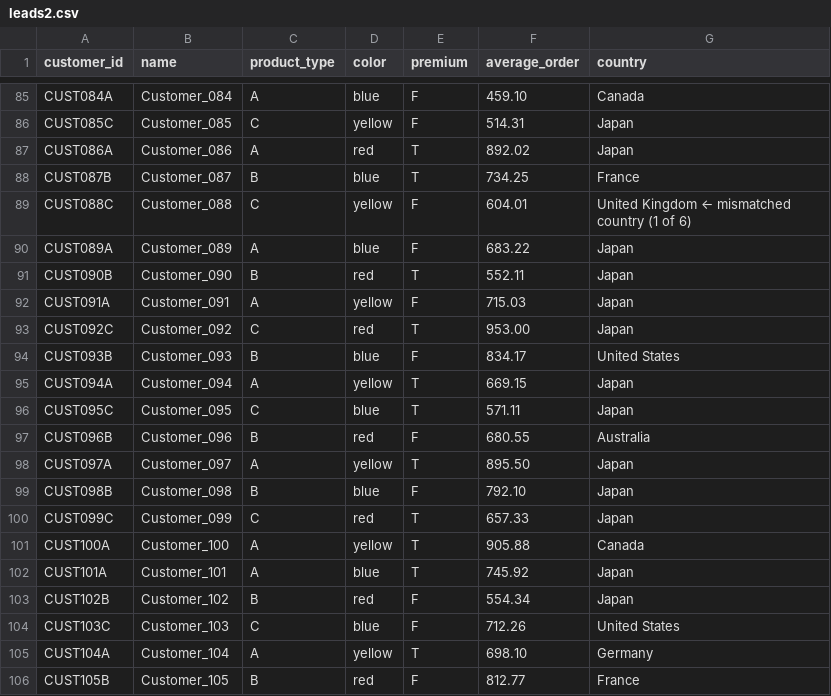
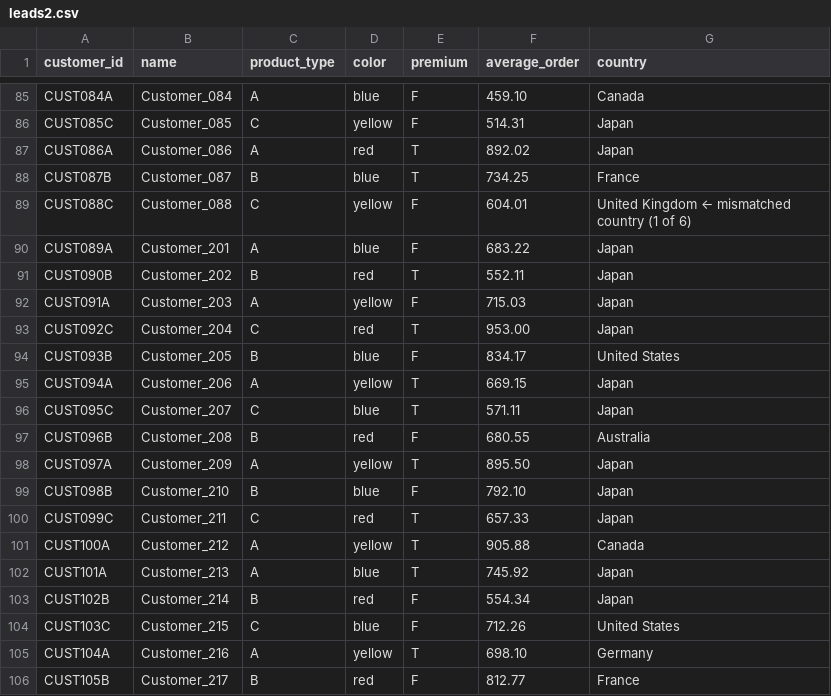
Before and after one commit to rnnbalonga/avidus, a CSV file: days/day-7-pandas-exercise/leads2.csv, drawn as a sheet; only a part is shown, gaps mark what is left out.

Commit message:
edit values in leads2.csv

```diff
--- a/days/day-7-pandas-exercise/leads2.csv
+++ b/days/day-7-pandas-exercise/leads2.csv
@@ -89,18 +89,18 @@ CUST087B|Customer_087|B|blue|T|734.25|France
 CUST088C|Customer_088|C|yellow|F|604.01|United Kingdom ← mismatched country (1 of 6)
-CUST089A|Customer_089|A|blue|F|683.22|Japan
-CUST090B|Customer_090|B|red|T|552.11|Japan
-CUST091A|Customer_091|A|yellow|F|715.03|Japan
-CUST092C|Customer_092|C|red|T|953.00|Japan
-CUST093B|Customer_093|B|blue|F|834.17|United States
-CUST094A|Customer_094|A|yellow|T|669.15|Japan
-CUST095C|Customer_095|C|blue|T|571.11|Japan
-CUST096B|Customer_096|B|red|F|680.55|Australia
-CUST097A|Customer_097|A|yellow|T|895.50|Japan
-CUST098B|Customer_098|B|blue|F|792.10|Japan
-CUST099C|Customer_099|C|red|T|657.33|Japan
-CUST100A|Customer_100|A|yellow|T|905.88|Canada
-CUST101A|Customer_101|A|blue|T|745.92|Japan
-CUST102B|Customer_102|B|red|F|554.34|Japan
-CUST103C|Customer_103|C|blue|F|712.26|United States
-CUST104A|Customer_104|A|yellow|T|698.10|Germany
-CUST105B|Customer_105|B|red|F|812.77|France
+CUST089A|Customer_201|A|blue|F|683.22|Japan
+CUST090B|Customer_202|B|red|T|552.11|Japan
+CUST091A|Customer_203|A|yellow|F|715.03|Japan
+CUST092C|Customer_204|C|red|T|953.00|Japan
+CUST093B|Customer_205|B|blue|F|834.17|United States
+CUST094A|Customer_206|A|yellow|T|669.15|Japan
+CUST095C|Customer_207|C|blue|T|571.11|Japan
+CUST096B|Customer_208|B|red|F|680.55|Australia
+CUST097A|Customer_209|A|yellow|T|895.50|Japan
+CUST098B|Customer_210|B|blue|F|792.10|Japan
+CUST099C|Customer_211|C|red|T|657.33|Japan
+CUST100A|Customer_212|A|yellow|T|905.88|Canada
+CUST101A|Customer_213|A|blue|T|745.92|Japan
+CUST102B|Customer_214|B|red|F|554.34|Japan
+CUST103C|Customer_215|C|blue|F|712.26|United States
+CUST104A|Customer_216|A|yellow|T|698.10|Germany
+CUST105B|Customer_217|B|red|F|812.77|France
```
Also changed, not shown: 1 other file.
